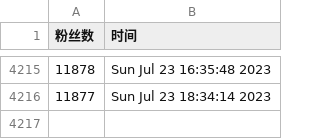
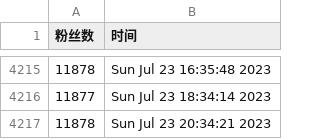
Before and after one commit to doombeaker/Larva, a CSV file: scripts/ttlarva-follower.csv, drawn as a sheet; only a part is shown, gaps mark what is left out.

Commit message:
update followers count daily

```diff
--- a/scripts/ttlarva-follower.csv
+++ b/scripts/ttlarva-follower.csv
@@ -4216 +4216,2 @@
 11877,Sun Jul 23 18:34:14 2023
+11878,Sun Jul 23 20:34:21 2023
```
